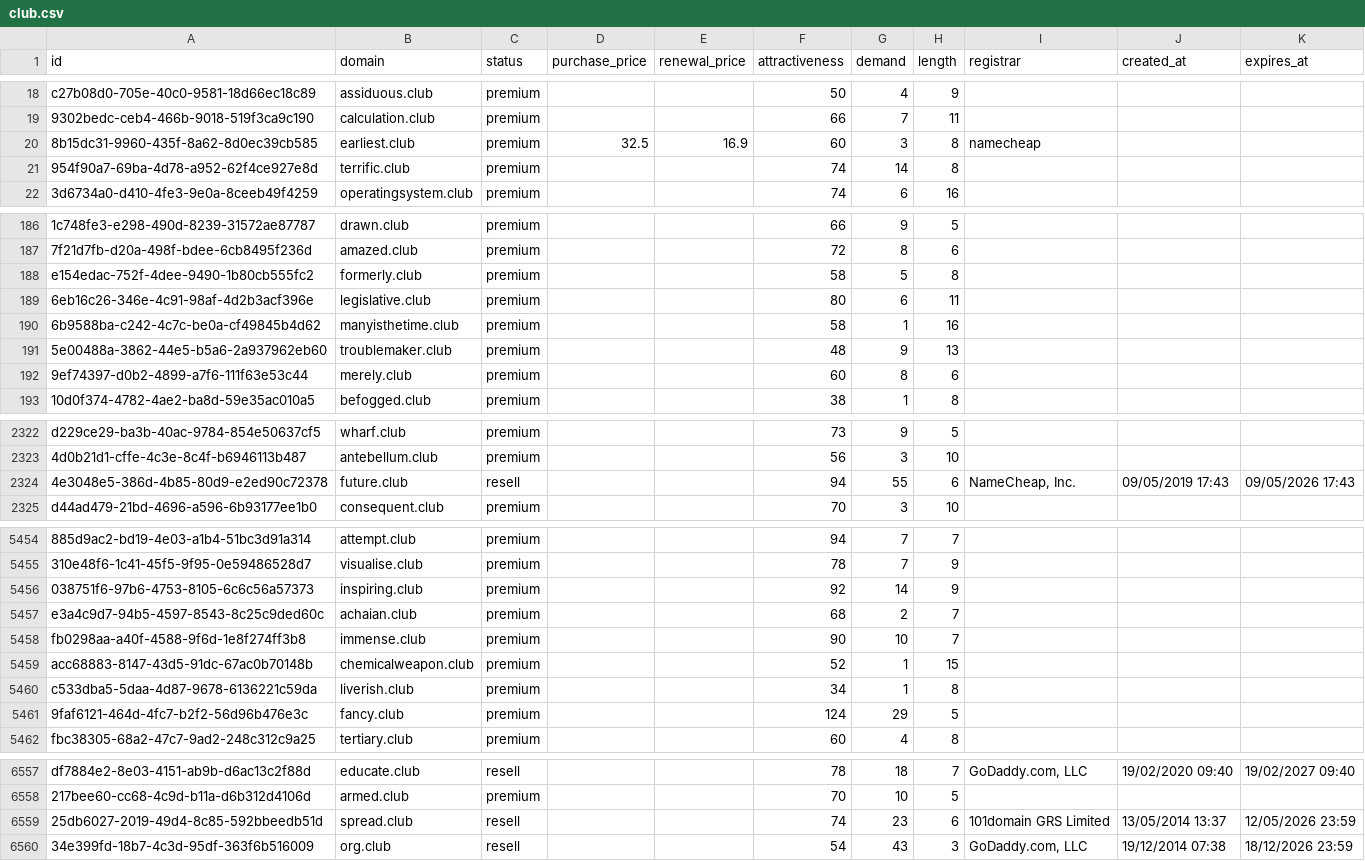
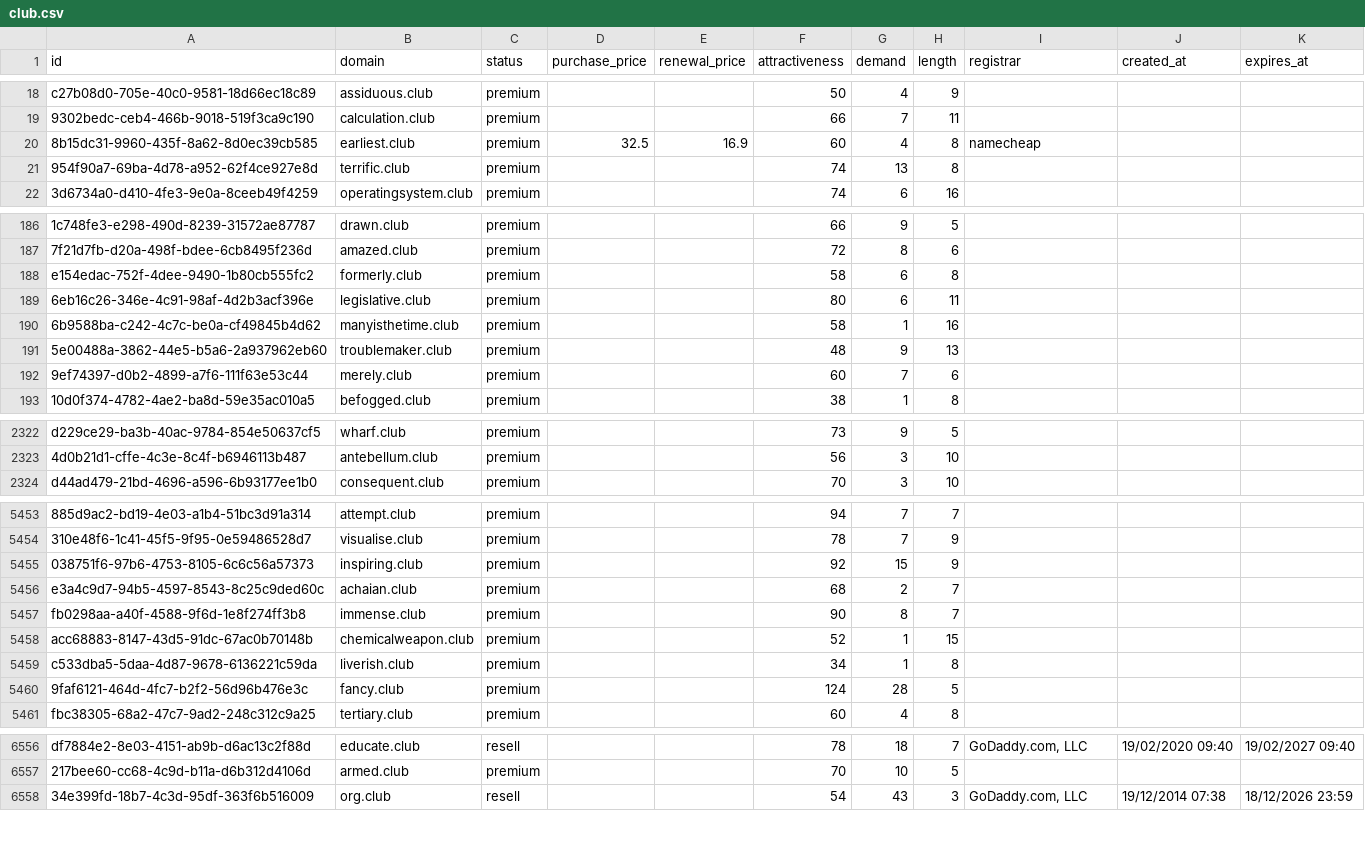
Before and after one commit to UniqueDomains/club-oneword-domains, a CSV file: club.csv, drawn as a sheet; only a part is shown, gaps mark what is left out; removed rows and columns are numbered as before the commit, all else as after; the diff covers the shown part only; the diff names each change by its address in the sheet, - before the commit and + after, or states it on an @@ line.

Commit message:
Domains update

```diff
--- a/club.csv
+++ b/club.csv
-G20 (demand): 3
+G20 (demand): 4
-G21 (demand): 14
+G21 (demand): 13
-G188 (demand): 5
+G188 (demand): 6
-G192 (demand): 8
+G192 (demand): 7
-row 2324: 4e3048e5-386d-4b85-80d9-e2ed90c72378 | future.club | resell |  |  | 94 | 55 | 6 | NameCheap, Inc. | 09/05/2019 17:43 | 09/05/2026 17:43
-G5455 (demand): 14
+G5455 (demand): 15
-G5457 (demand): 10
+G5457 (demand): 8
-G5460 (demand): 29
+G5460 (demand): 28
-row 6559: 25db6027-2019-49d4-8c85-592bbeedb51d | spread.club | resell |  |  | 74 | 23 | 6 | 101domain GRS Limited | 13/05/2014 13:37 | 12/05/2026 23:59
```
Also changed, not shown: 172 edited cells elsewhere in this file, 4 other files.
